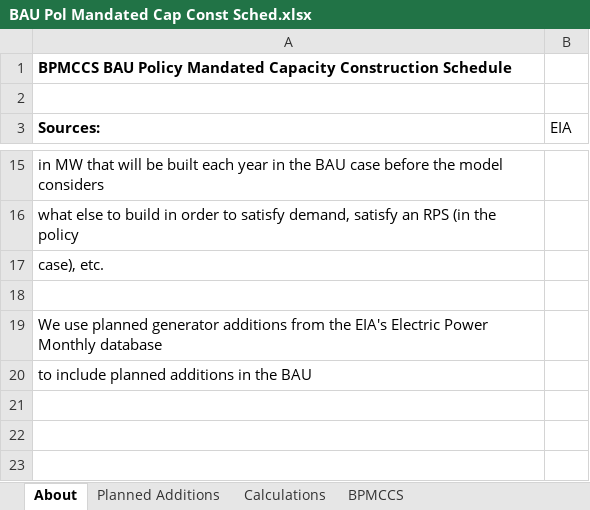
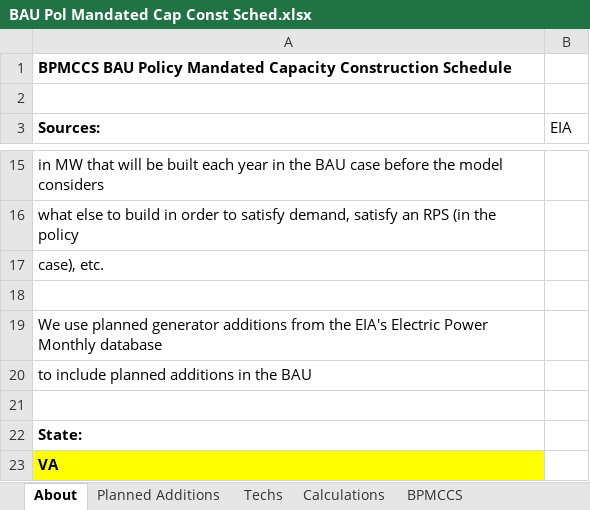
Before and after one commit to EnergyInnovation/eps-virginia, an Excel workbook: InputData/elec/BPMCCS/BAU Pol Mandated Cap Const Sched.xlsx, sheet About, drawn as a sheet; only a part is shown, gaps mark what is left out; values as stored, in another font and other column widths than the file's, no borders; the diff names each change by its address in the sheet, - before the commit and + after, or states it on an @@ line.

Commit message:
Updates to BPMCCS to use state data and allow for state drop down selector

```diff
--- a/InputData/elec/BPMCCS/BAU Pol Mandated Cap Const Sched.xlsx (sheet About)
+++ b/InputData/elec/BPMCCS/BAU Pol Mandated Cap Const Sched.xlsx (sheet About)
+sheet tab: Techs
+row 21: (empty)
+row 22: State:
+row 23: VA
```
Also changed, not shown: sheet Calculations, sheet BPMCCS, formulas that keep their value, 1 other file.
